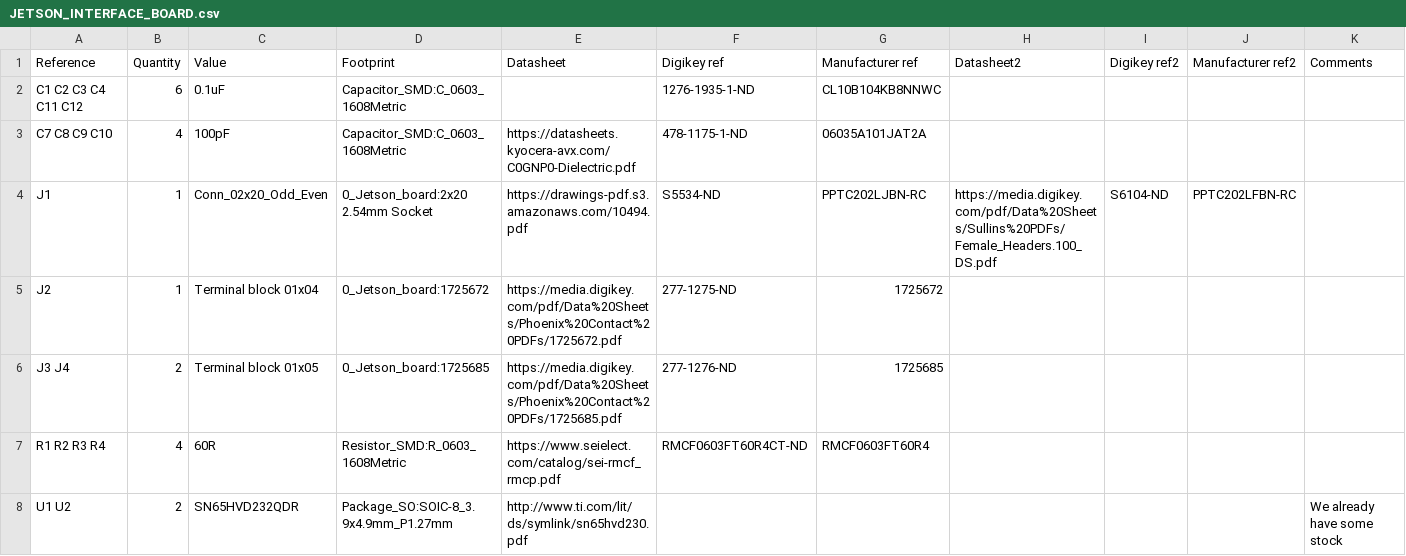
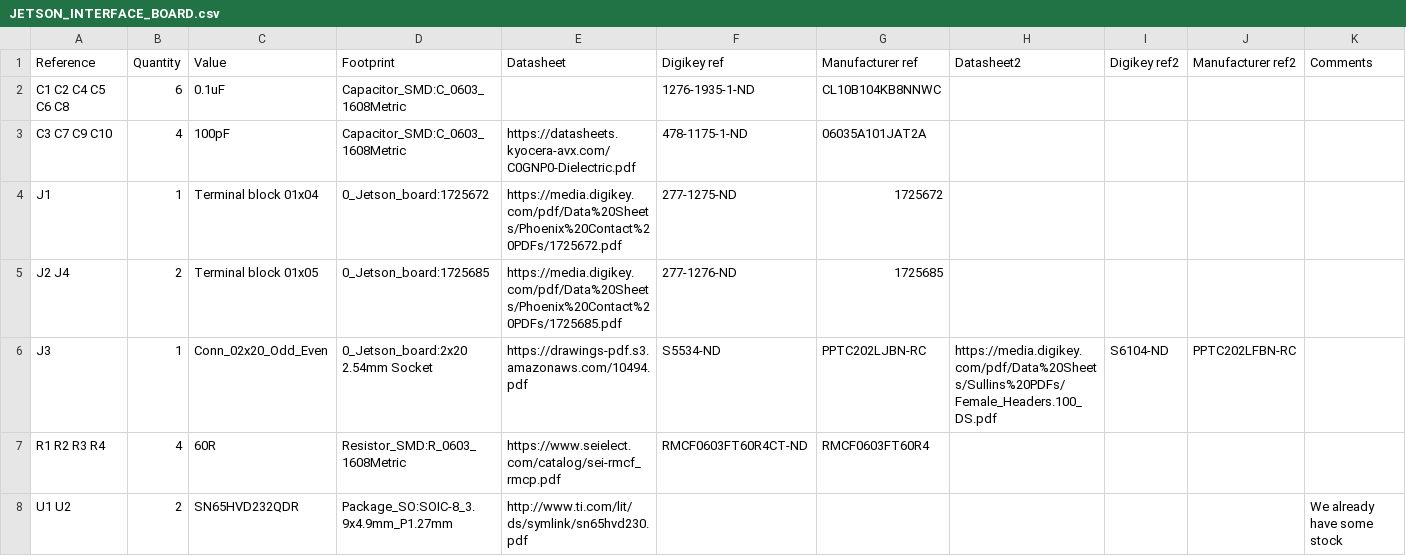
Before and after one commit to EPFLXplore/ERC_AV_HW, a CSV file: adapter_boards/JETSON_INTERFACE_BOARD/JETSON_INTERFACE_BOARD.csv, drawn as a sheet; removed rows and columns are numbered as before the commit, all else as after; the diff names each change by its address in the sheet, - before the commit and + after, or states it on an @@ line.

```diff
--- a/adapter_boards/JETSON_INTERFACE_BOARD/JETSON_INTERFACE_BOARD.csv
+++ b/adapter_boards/JETSON_INTERFACE_BOARD/JETSON_INTERFACE_BOARD.csv
-A2 (Reference): C1 C2 C3 C4 C11 C12
+A2 (Reference): C1 C2 C4 C5 C6 C8
-A3 (Reference): C7 C8 C9 C10
+A3 (Reference): C3 C7 C9 C10
-row 4: J1 | 1 | Conn_02x20_Odd_Even | 0_Jetson_board:2x20 2.54mm Socket | https://drawings-pdf.s3.amazonaws.com/10494.pdf | S5534-ND | PPTC202LJBN-RC | https://media.digikey.com/pdf/Data%20Sheets/Sullins%20PDFs/Female_Headers.100_DS.pdf | S6104-ND | PPTC202LFBN-RC
-A4 (Reference): J2
+A4 (Reference): J1
-A5 (Reference): J3 J4
+A5 (Reference): J2 J4
+row 6: J3 | 1 | Conn_02x20_Odd_Even | 0_Jetson_board:2x20 2.54mm Socket | https://drawings-pdf.s3.amazonaws.com/10494.pdf | S5534-ND | PPTC202LJBN-RC | https://media.digikey.com/pdf/Data%20Sheets/Sullins%20PDFs/Female_Headers.100_DS.pdf | S6104-ND | PPTC202LFBN-RC
```
Also changed, not shown: breakout_modules/ADS1113/ADS1113.csv, 3 other files.
